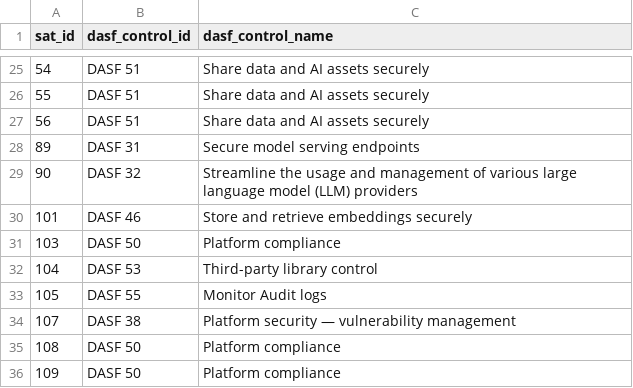
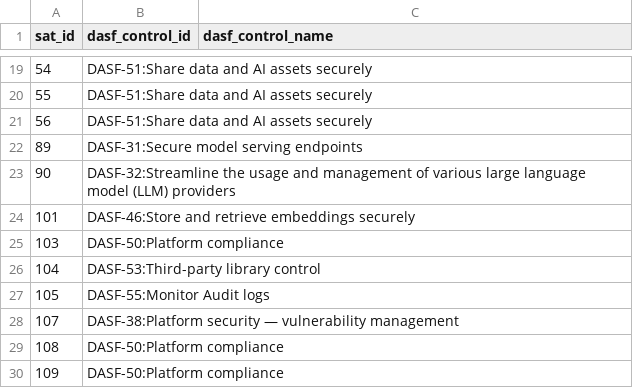
Before and after one commit to databricks-industry-solutions/security-analysis-tool, a CSV file: configs/sat_dasf_mapping.csv, drawn as a sheet; only a part is shown, gaps mark what is left out; the diff covers the shown part only.

Commit message:
Improved DASF mapping to have one to one mapping to SAT

```diff
--- a/configs/sat_dasf_mapping.csv
+++ b/configs/sat_dasf_mapping.csv
@@ -25,12 +19,12 @@ sat_id,dasf_control_id,dasf_control_name
-54,DASF 51,Share data and AI assets securely
-55,DASF 51,Share data and AI assets securely
-56,DASF 51,Share data and AI assets securely
-89,DASF 31,Secure model serving endpoints
-90,DASF 32,Streamline the usage and management of various large language model (LLM) providers
-101,DASF 46,Store and retrieve embeddings securely
-103,DASF 50,Platform compliance
-104,DASF 53,Third-party library control
-105,DASF 55,Monitor Audit logs
-107,DASF 38,Platform security — vulnerability management
-108,DASF 50,Platform compliance
-109,DASF 50,Platform compliance
+54,DASF-51:Share data and AI assets securely,
+55,DASF-51:Share data and AI assets securely,
+56,DASF-51:Share data and AI assets securely,
+89,DASF-31:Secure model serving endpoints,
+90,DASF-32:Streamline the usage and management of various large language model (LLM) providers,
+101,DASF-46:Store and retrieve embeddings securely,
+103,DASF-50:Platform compliance,
+104,DASF-53:Third-party library control,
+105,DASF-55:Monitor Audit logs,
+107,DASF-38:Platform security — vulnerability management,
+108,DASF-50:Platform compliance,
+109,DASF-50:Platform compliance,
```
Also changed, not shown: 6 removed rows and 34 edited cells elsewhere in this file.
